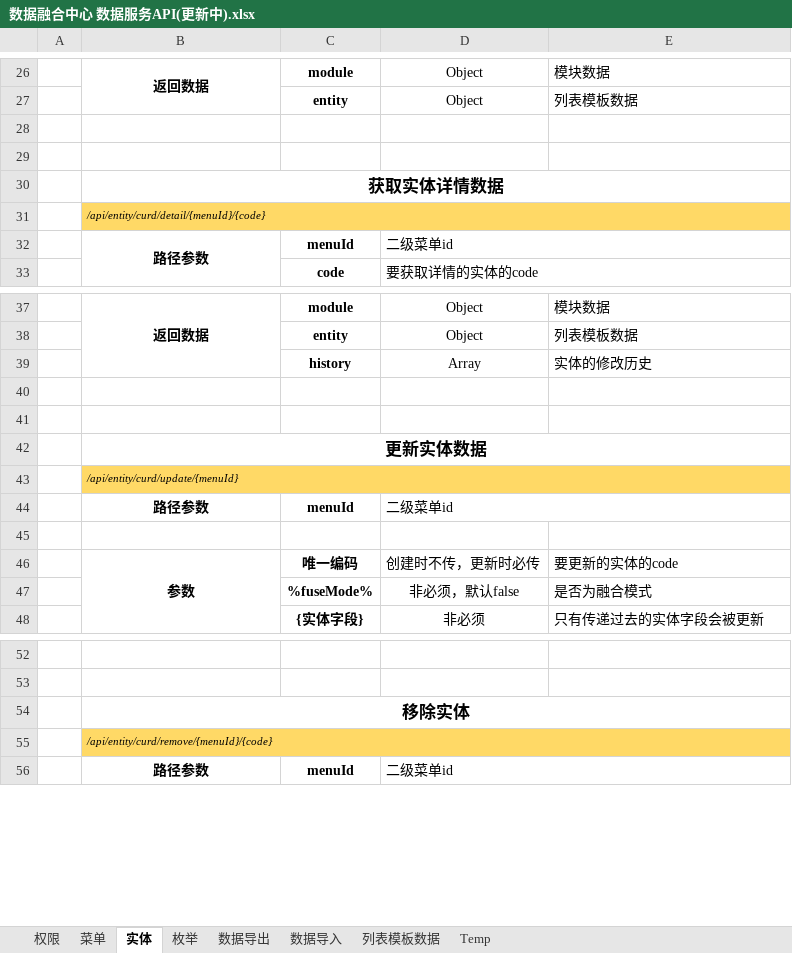
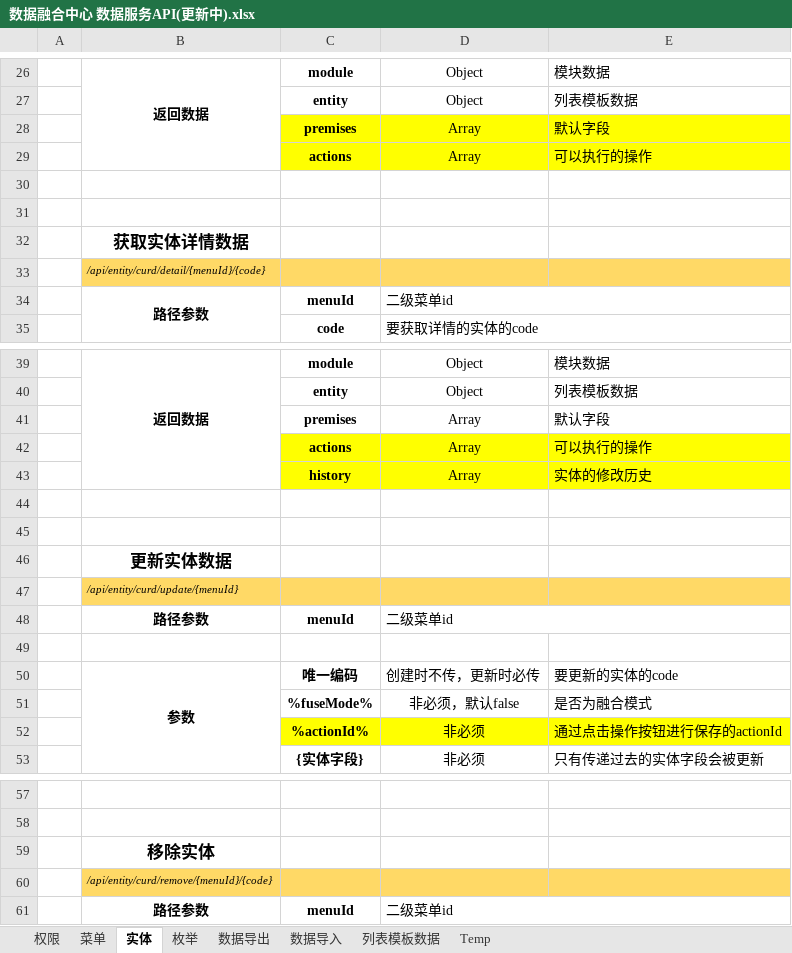
Before and after one commit to copperfield013/deprecated_datacenter, an Excel workbook: doc/数据融合中心 数据服务API(更新中).xlsx, sheet 实体, drawn as a sheet; only a part is shown, gaps mark what is left out; values as stored, in another font and other column widths than the file's, no borders; removed rows and columns are numbered as before the commit, all else as after; the diff covers the shown part only; the diff names each change by its address in the sheet, - before the commit and + after, or states it on an @@ line.

Commit message:
git-svn-id: http://47.100.187.235:13932/svn/datacenter@471 803ee233-1bbf-4b9d-9566-d4e45d14bbbd

```diff
--- a/doc/数据融合中心 数据服务API(更新中).xlsx (sheet 实体)
+++ b/doc/数据融合中心 数据服务API(更新中).xlsx (sheet 实体)
+row 28:  |  | premises | Array | 默认字段
+row 29:  |  | actions | Array | 可以执行的操作
-B30:E30 merged
-B31:E31 merged
+row 41:  |  | premises | Array | 默认字段
+row 42:  |  | actions | Array | 可以执行的操作
-C43:E43 fill: none
+C43:E43 fill: #FFFF00
-B42:E42 merged
-B43:E43 merged
+row 52:  |  | %actionId% | 非必须 | 通过点击操作按钮进行保存的actionId
-B54:E54 merged
-B55:E55 merged
```
Also changed, not shown: merged cells elsewhere in this sheet.
